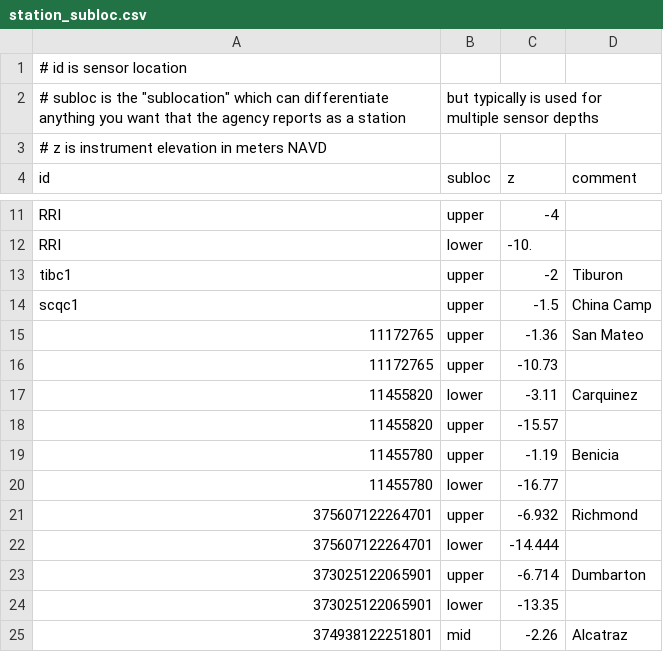
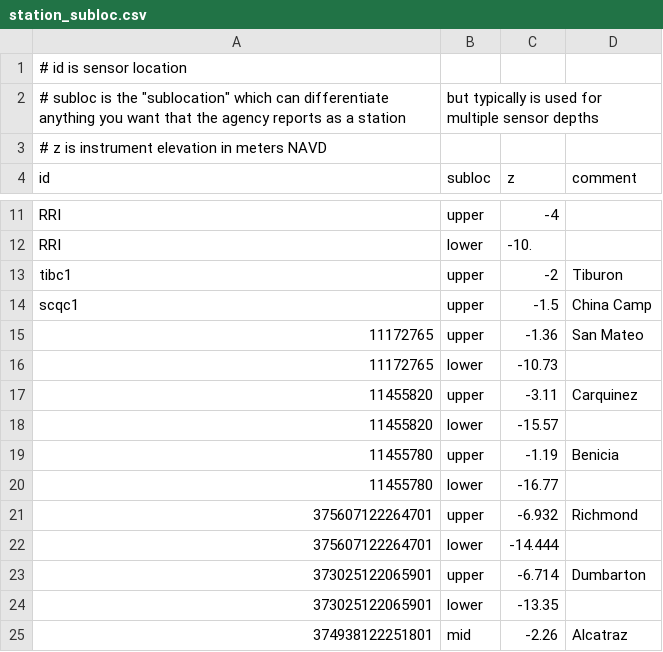
Before and after one commit to CADWRDeltaModeling/BayDeltaSCHISM, a CSV file: data/station_subloc.csv, drawn as a sheet; only a part is shown, gaps mark what is left out.

Commit message:
Fixed some typos in the upper/lower. This list is still not valid for all time so I am going to add some year-specific values

```diff
--- a/data/station_subloc.csv
+++ b/data/station_subloc.csv
@@ -15,5 +15,5 @@ scqc1,upper,-1.5,China Camp
 11172765,upper,-1.36,San Mateo
-11172765,upper,-10.73,
-11455820,lower,-3.11,Carquinez
-11455820,upper,-15.57,
+11172765,lower,-10.73,
+11455820,upper,-3.11,Carquinez
+11455820,lower,-15.57,
 11455780,upper,-1.19,Benicia
```
